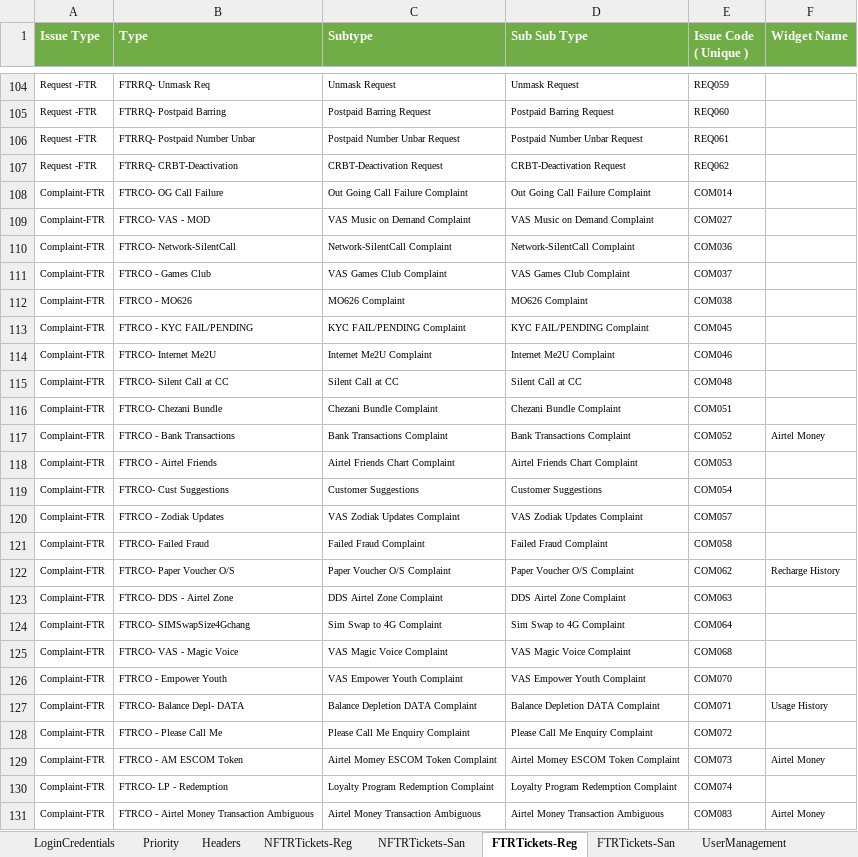
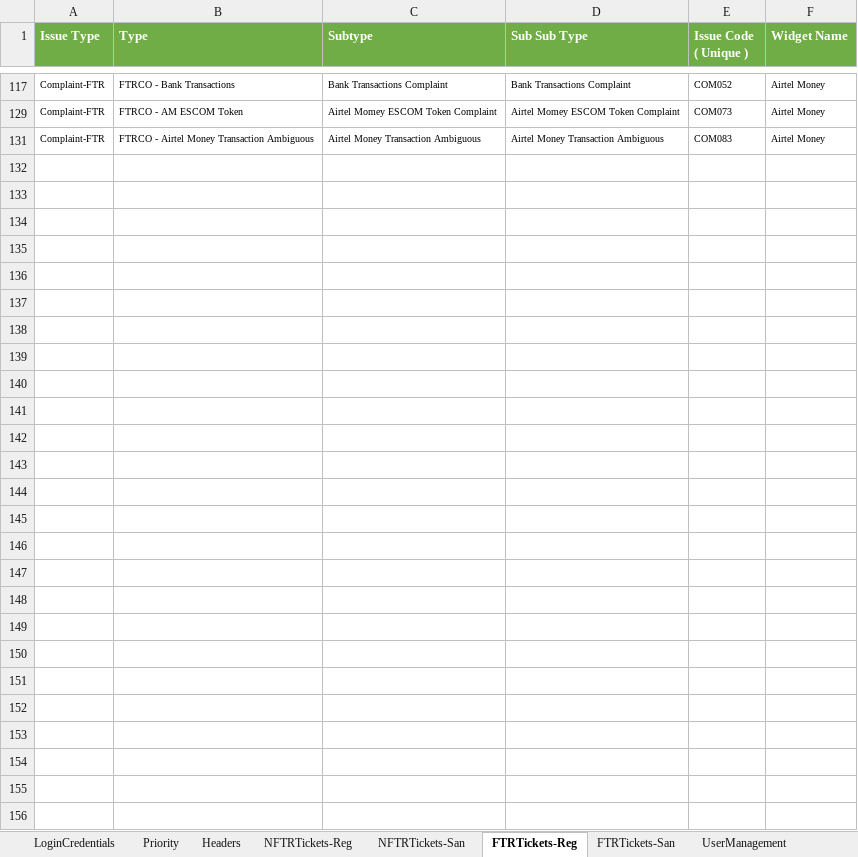
Before and after one commit to michaeadi/cs-portal-automation_selenium, an Excel workbook: Excels/MW.xlsx, sheet FTRTickets-Reg, drawn as a sheet; only a part is shown, gaps mark what is left out; values as stored, in another font and other column widths than the file's, no borders; the diff covers the shown part only; the diff names each change by its address in the sheet, - before the commit and + after, or states it on an @@ line.

Commit message:
Up to Release V.1.5 Complete Code Improvement Customer DemoGraphic API and Locator Update GSM KYC Profile and KYC Profile API Automation Loan Widget API Automation Recharge History API Automation Backend Agent and Backend Supervisor Common POM Implementation Transfer to queue Data from Excel Widget API & Element locator Update

```diff
--- a/Excels/MW.xlsx (sheet FTRTickets-Reg)
+++ b/Excels/MW.xlsx (sheet FTRTickets-Reg)
@@ row 104 hidden: Request -FTR | FTRRQ- Unmask Req | Unmask Request | Unmask Request | REQ059 @@
@@ row 105 hidden: Request -FTR | FTRRQ- Postpaid Barring | Postpaid Barring Request | Postpaid Barring Request | REQ060 @@
@@ row 106 hidden: Request -FTR | FTRRQ- Postpaid Number Unbar | Postpaid Number Unbar Request | Postpaid Number Unbar Request | REQ061 @@
@@ row 107 hidden: Request -FTR | FTRRQ- CRBT-Deactivation | CRBT-Deactivation Request | CRBT-Deactivation Request | REQ062 @@
@@ row 108 hidden: Complaint-FTR | FTRCO- OG Call Failure | Out Going Call Failure Complaint | Out Going Call Failure Complaint | COM014 @@
@@ row 109 hidden: Complaint-FTR | FTRCO- VAS - MOD | VAS Music on Demand Complaint | VAS Music on Demand Complaint | COM027 @@
@@ row 110 hidden: Complaint-FTR | FTRCO- Network-SilentCall | Network-SilentCall Complaint | Network-SilentCall Complaint | COM036 @@
@@ row 111 hidden: Complaint-FTR | FTRCO - Games Club | VAS Games Club Complaint | VAS Games Club Complaint | COM037 @@
@@ row 112 hidden: Complaint-FTR | FTRCO - MO626 | MO626 Complaint | MO626 Complaint | COM038 @@
@@ row 113 hidden: Complaint-FTR | FTRCO - KYC FAIL/PENDING | KYC FAIL/PENDING Complaint | KYC FAIL/PENDING Complaint | COM045 @@
@@ row 114 hidden: Complaint-FTR | FTRCO- Internet Me2U | Internet Me2U Complaint | Internet Me2U Complaint | COM046 @@
@@ row 115 hidden: Complaint-FTR | FTRCO- Silent Call at CC | Silent Call at CC | Silent Call at CC | COM048 @@
@@ row 116 hidden: Complaint-FTR | FTRCO- Chezani Bundle | Chezani Bundle Complaint | Chezani Bundle Complaint | COM051 @@
@@ row 118 hidden: Complaint-FTR | FTRCO - Airtel Friends | Airtel Friends Chart Complaint | Airtel Friends Chart Complaint | COM053 @@
@@ row 119 hidden: Complaint-FTR | FTRCO- Cust Suggestions | Customer Suggestions | Customer Suggestions | COM054 @@
@@ row 120 hidden: Complaint-FTR | FTRCO - Zodiak Updates | VAS Zodiak Updates Complaint | VAS Zodiak Updates Complaint | COM057 @@
@@ row 121 hidden: Complaint-FTR | FTRCO- Failed Fraud | Failed Fraud Complaint | Failed Fraud Complaint | COM058 @@
@@ row 122 hidden: Complaint-FTR | FTRCO- Paper Voucher O/S | Paper Voucher O/S Complaint | Paper Voucher O/S Complaint | COM062 | Recharge History @@
@@ row 123 hidden: Complaint-FTR | FTRCO- DDS - Airtel Zone | DDS Airtel Zone Complaint | DDS Airtel Zone Complaint | COM063 @@
@@ row 124 hidden: Complaint-FTR | FTRCO- SIMSwapSize4Gchang | Sim Swap to 4G Complaint | Sim Swap to 4G Complaint | COM064 @@
@@ row 125 hidden: Complaint-FTR | FTRCO- VAS - Magic Voice | VAS Magic Voice Complaint | VAS Magic Voice Complaint | COM068 @@
@@ row 126 hidden: Complaint-FTR | FTRCO - Empower Youth | VAS Empower Youth Complaint | VAS Empower Youth Complaint | COM070 @@
@@ row 127 hidden: Complaint-FTR | FTRCO- Balance Depl- DATA | Balance Depletion DATA Complaint | Balance Depletion DATA Complaint | COM071 | Usage History @@
@@ row 128 hidden: Complaint-FTR | FTRCO - Please Call Me | Please Call Me Enquiry Complaint | Please Call Me Enquiry Complaint | COM072 @@
@@ row 130 hidden: Complaint-FTR | FTRCO- LP - Redemption | Loyalty Program Redemption Complaint | Loyalty Program Redemption Complaint | COM074 @@
```
Also changed, not shown: 75 hidden or unhidden rows elsewhere in this sheet, charts or pictures.
